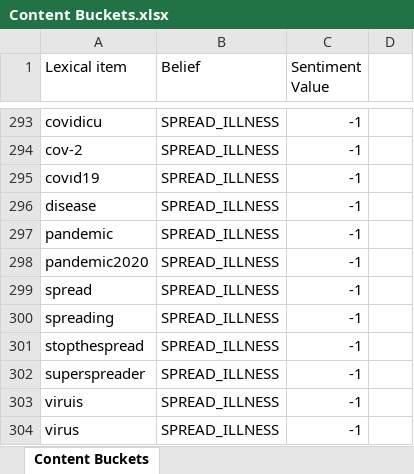
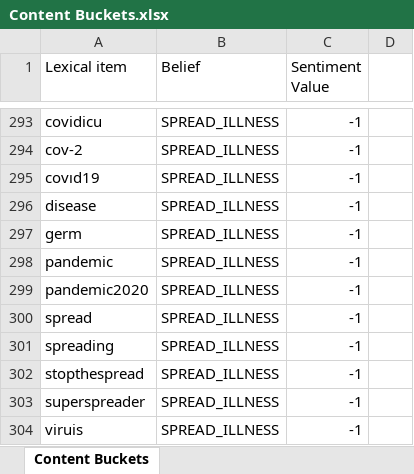
Before and after one commit to ihmc/fine_grained_stance_detection, an Excel workbook: Content Buckets.xlsx, sheet Content Buckets, drawn as a sheet; only a part is shown, gaps mark what is left out; the shorter side is filled out with more unchanged rows; values as stored, in another font and other column widths than the file's, no borders; charts and pictures not drawn; the diff names each change by its address in the sheet, - before the commit and + after, or states it on an @@ line.

Commit message:
Commented out prints, and added germ to content buckets

```diff
--- a/Content Buckets.xlsx (sheet Content Buckets)
+++ b/Content Buckets.xlsx (sheet Content Buckets)
+row 297: germ | SPREAD_ILLNESS | -1
```
Also changed, not shown: 1 other file.
